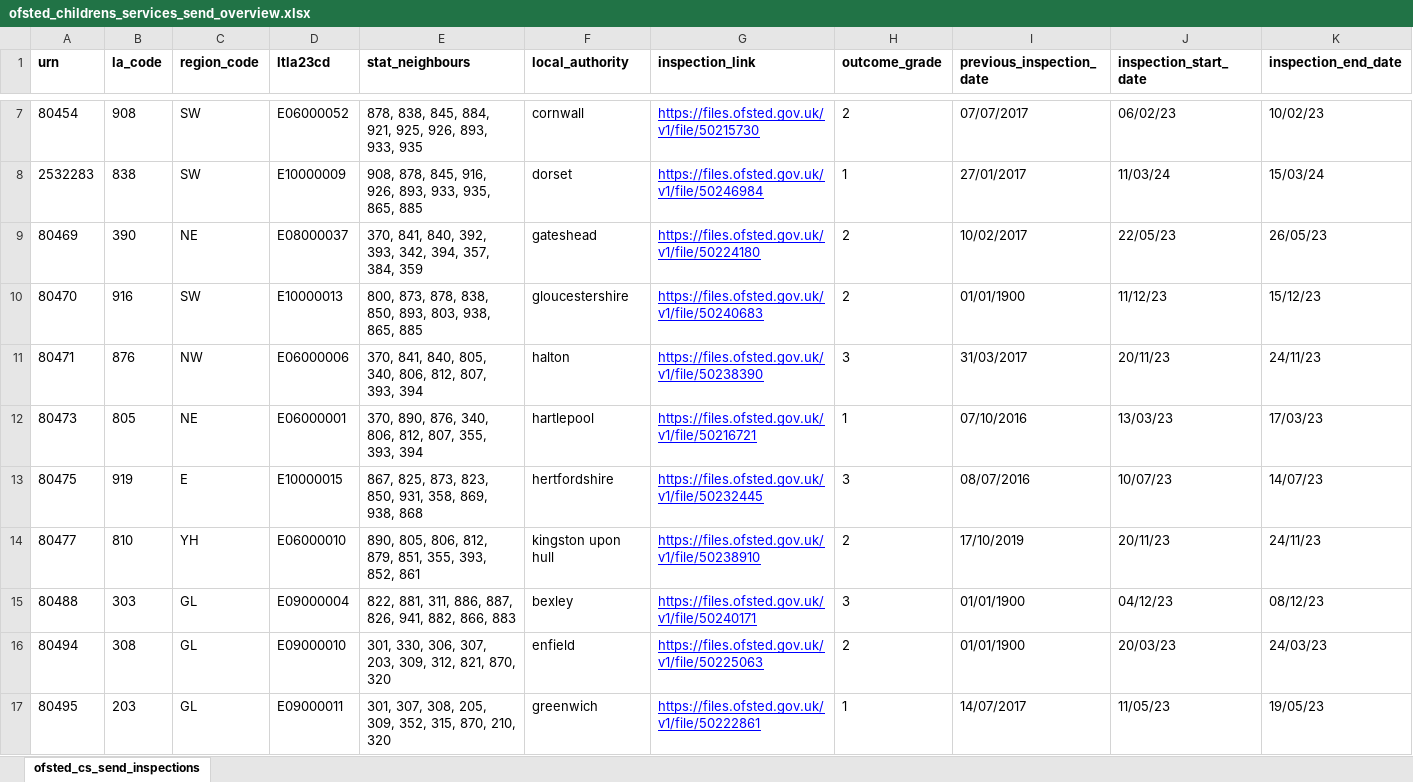
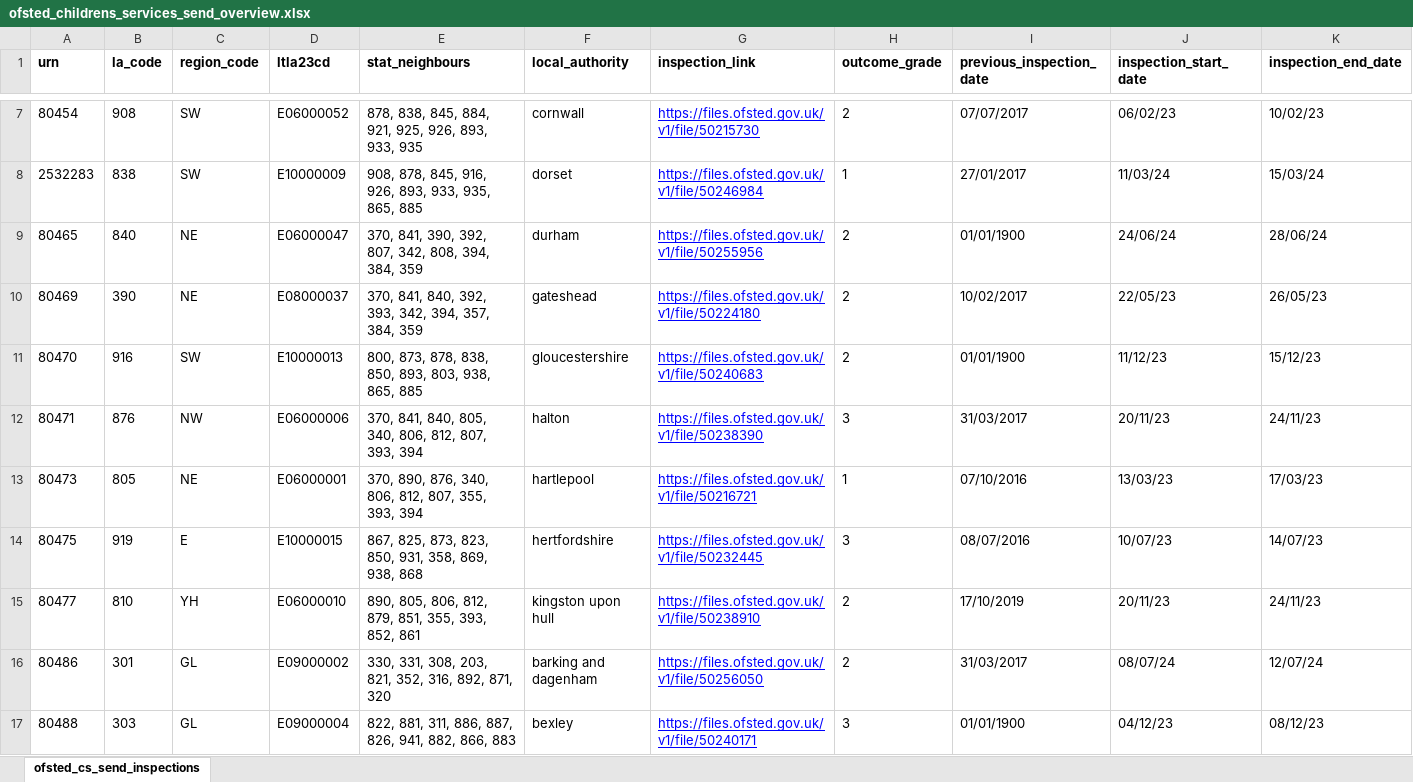
Before and after one commit to data-to-insight/ofsted-send-scrape-tool, an Excel workbook: ofsted_childrens_services_send_overview.xlsx, sheet ofsted_cs_send_inspections, drawn as a sheet; only a part is shown, gaps mark what is left out; the shorter side is filled out with more unchanged rows; values as stored, in another font and other column widths than the file's, no borders; rows hold the shown columns only; the diff names each change by its address in the sheet, - before the commit and + after, or states it on an @@ line.

Commit message:
Data refresh 090924

```diff
--- a/ofsted_childrens_services_send_overview.xlsx (sheet ofsted_cs_send_inspections)
+++ b/ofsted_childrens_services_send_overview.xlsx (sheet ofsted_cs_send_inspections)
+row 9: 80465 | 840 | NE | E06000047 | 370, 841, 390, 392, 807, 342, 808, 394, 384, 359 | durham | https://files.ofsted.gov.uk/v1/file/50255956 | 2 | 01/01/1900 | 24/06/24 | 28/06/24
+row 16: 80486 | 301 | GL | E09000002 | 330, 331, 308, 203, 821, 352, 316, 892, 871, 320 | barking and dagenham | https://files.ofsted.gov.uk/v1/file/50256050 | 2 | 31/03/2017 | 08/07/24 | 12/07/24
```
Also changed, not shown: 3 other files.
